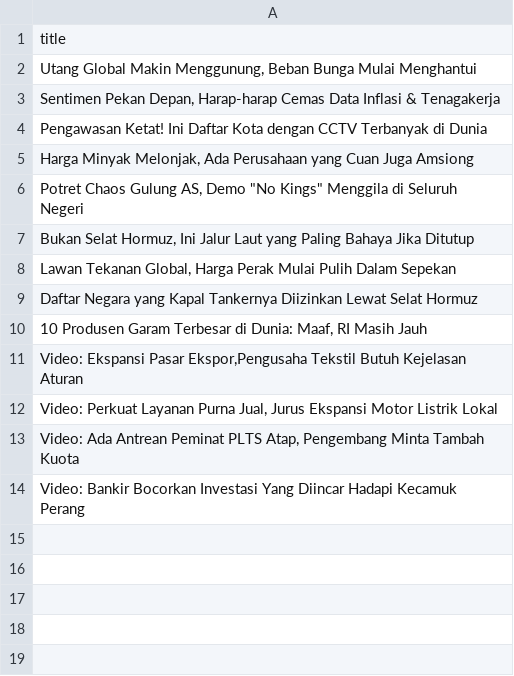
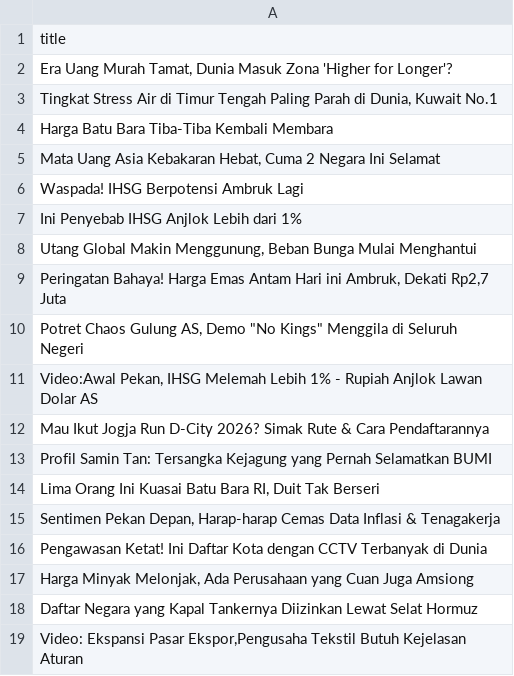
Before and after one commit to arjunsujarwo/arjun-portfolio, a CSV file: data_mentah_berita.csv, drawn as a sheet.

```diff
--- a/data_mentah_berita.csv
+++ b/data_mentah_berita.csv
@@ -1,3 +1,15 @@
 title
+"Era Uang Murah Tamat, Dunia Masuk Zona 'Higher for Longer'?"
+"Tingkat Stress Air di Timur Tengah Paling Parah di Dunia, Kuwait No.1"
+Harga Batu Bara Tiba-Tiba Kembali Membara
+"Mata Uang Asia Kebakaran Hebat, Cuma 2 Negara Ini Selamat"
+Waspada! IHSG Berpotensi Ambruk Lagi
+Ini Penyebab IHSG Anjlok Lebih dari 1%
 "Utang Global Makin Menggunung, Beban Bunga Mulai Menghantui"
+"Peringatan Bahaya! Harga Emas Antam Hari ini Ambruk, Dekati Rp2,7 Juta"
+"Potret Chaos Gulung AS, Demo ""No Kings"" Menggila di Seluruh Negeri"
+"Video:Awal Pekan, IHSG Melemah Lebih 1% - Rupiah Anjlok Lawan Dolar AS"
+Mau Ikut Jogja Run D-City 2026? Simak Rute & Cara Pendaftarannya
+Profil Samin Tan: Tersangka Kejagung yang Pernah Selamatkan BUMI
+"Lima Orang Ini Kuasai Batu Bara RI, Duit Tak Berseri"
 "Sentimen Pekan Depan, Harap-harap Cemas Data Inflasi & Tenagakerja"
@@ -5,10 +17,3 @@ Pengawasan Ketat! Ini Daftar Kota dengan CCTV Terbanyak di Dunia
 "Harga Minyak Melonjak, Ada Perusahaan yang Cuan Juga Amsiong"
-"Potret Chaos Gulung AS, Demo ""No Kings"" Menggila di Seluruh Negeri"
-"Bukan Selat Hormuz, Ini Jalur Laut yang Paling Bahaya Jika Ditutup"
-"Lawan Tekanan Global, Harga Perak Mulai Pulih Dalam Sepekan"
 Daftar Negara yang Kapal Tankernya Diizinkan Lewat Selat Hormuz
-"10 Produsen Garam Terbesar di Dunia: Maaf, RI Masih Jauh"
 "Video: Ekspansi Pasar Ekspor,Pengusaha Tekstil Butuh Kejelasan Aturan"
-"Video: Perkuat Layanan Purna Jual, Jurus Ekspansi Motor Listrik Lokal"
-"Video: Ada Antrean Peminat PLTS Atap, Pengembang Minta Tambah Kuota"
-Video: Bankir Bocorkan Investasi Yang Diincar Hadapi Kecamuk Perang
```
Also changed, not shown: 5 other files.
